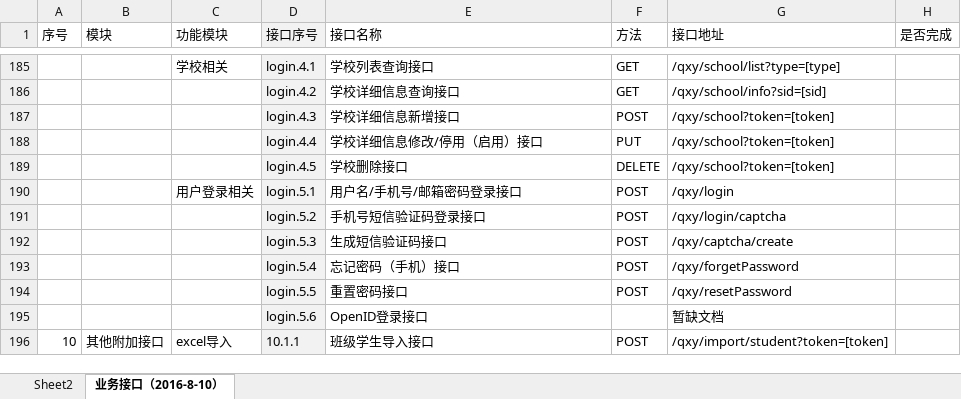
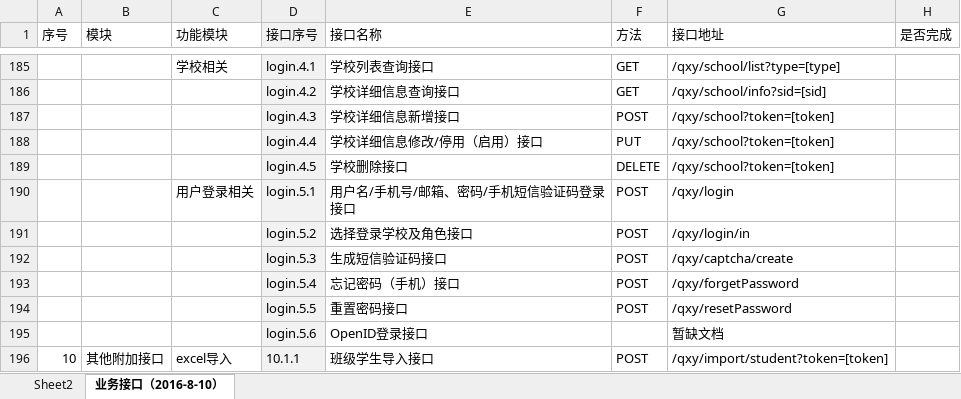
Before and after one commit to cnsuhao/ishome-taocode, an Excel workbook: biz/MC-MSC-Web/qxy接口定义文档2016-8-8/【千校云】bug列表.xlsx, sheet 业务接口（2016-8-10）, drawn as a sheet; only a part is shown, gaps mark what is left out; values as stored, in another font and other column widths than the file's, no borders; conditional formats not drawn; the diff names each change by its address in the sheet, - before the commit and + after, or states it on an @@ line.

```diff
--- a/biz/MC-MSC-Web/qxy接口定义文档2016-8-8/【千校云】bug列表.xlsx (sheet 业务接口（2016-8-10）)
+++ b/biz/MC-MSC-Web/qxy接口定义文档2016-8-8/【千校云】bug列表.xlsx (sheet 业务接口（2016-8-10）)
-E190 (接口名称): 用户名/手机号/邮箱密码登录接口
+E190 (接口名称): 用户名/手机号/邮箱、密码/手机短信验证码登录接口
-E191 (接口名称): 手机号短信验证码登录接口
+E191 (接口名称): 选择登录学校及角色接口
-G191 (接口地址): /qxy/login/captcha
+G191 (接口地址): /qxy/login/in
```
Also changed, not shown: charts or pictures, 1 other file.
